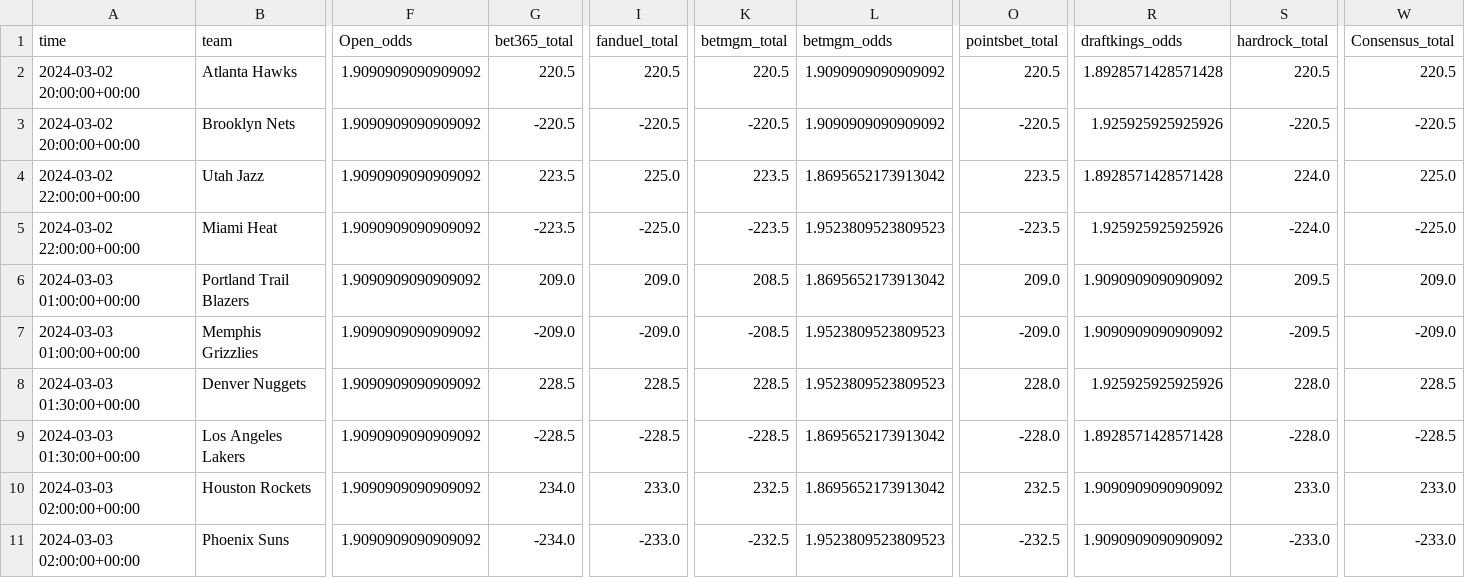
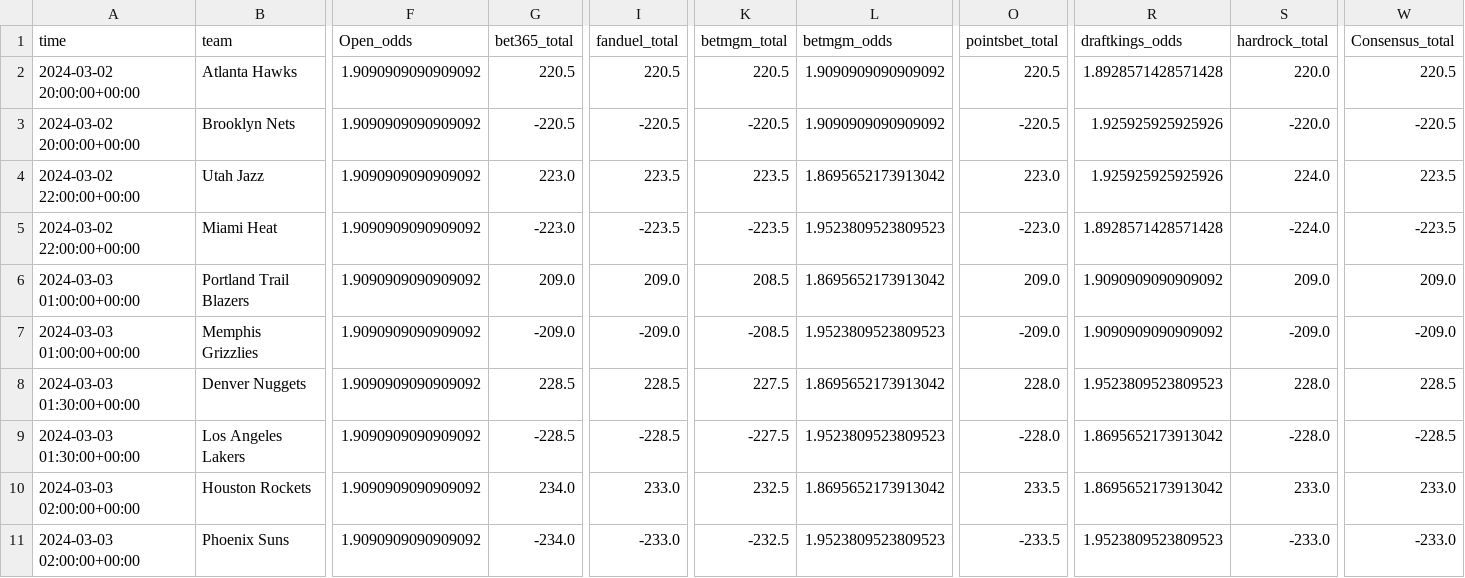
Before and after one commit to Donalcon/reverse_line_movement, a CSV file: nba_total_df.csv, drawn as a sheet; only a part is shown, gaps mark what is left out; the diff names each change by its address in the sheet, - before the commit and + after, or states it on an @@ line.

```diff
--- a/nba_total_df.csv
+++ b/nba_total_df.csv
-S2 (hardrock_total): 220.5
+S2 (hardrock_total): 220.0
-S3 (hardrock_total): -220.5
+S3 (hardrock_total): -220.0
-G4 (bet365_total): 223.5
+G4 (bet365_total): 223.0
-I4 (fanduel_total): 225.0
+I4 (fanduel_total): 223.5
-O4 (pointsbet_total): 223.5
+O4 (pointsbet_total): 223.0
-R4 (draftkings_odds): 1.8928571428571428
+R4 (draftkings_odds): 1.925925925925926
-W4 (Consensus_total): 225.0
+W4 (Consensus_total): 223.5
-G5 (bet365_total): -223.5
+G5 (bet365_total): -223.0
-I5 (fanduel_total): -225.0
+I5 (fanduel_total): -223.5
-O5 (pointsbet_total): -223.5
+O5 (pointsbet_total): -223.0
-R5 (draftkings_odds): 1.925925925925926
+R5 (draftkings_odds): 1.8928571428571428
-W5 (Consensus_total): -225.0
+W5 (Consensus_total): -223.5
-S6 (hardrock_total): 209.5
+S6 (hardrock_total): 209.0
-S7 (hardrock_total): -209.5
+S7 (hardrock_total): -209.0
-K8 (betmgm_total): 228.5
+K8 (betmgm_total): 227.5
-L8 (betmgm_odds): 1.9523809523809523
+L8 (betmgm_odds): 1.8695652173913042
-R8 (draftkings_odds): 1.925925925925926
+R8 (draftkings_odds): 1.9523809523809523
-K9 (betmgm_total): -228.5
+K9 (betmgm_total): -227.5
-L9 (betmgm_odds): 1.8695652173913042
+L9 (betmgm_odds): 1.9523809523809523
-R9 (draftkings_odds): 1.8928571428571428
+R9 (draftkings_odds): 1.8695652173913042
-O10 (pointsbet_total): 232.5
+O10 (pointsbet_total): 233.5
-R10 (draftkings_odds): 1.9090909090909092
+R10 (draftkings_odds): 1.8695652173913042
-O11 (pointsbet_total): -232.5
+O11 (pointsbet_total): -233.5
-R11 (draftkings_odds): 1.9090909090909092
+R11 (draftkings_odds): 1.9523809523809523
```
Also changed, not shown: nba_spread_df.csv.
